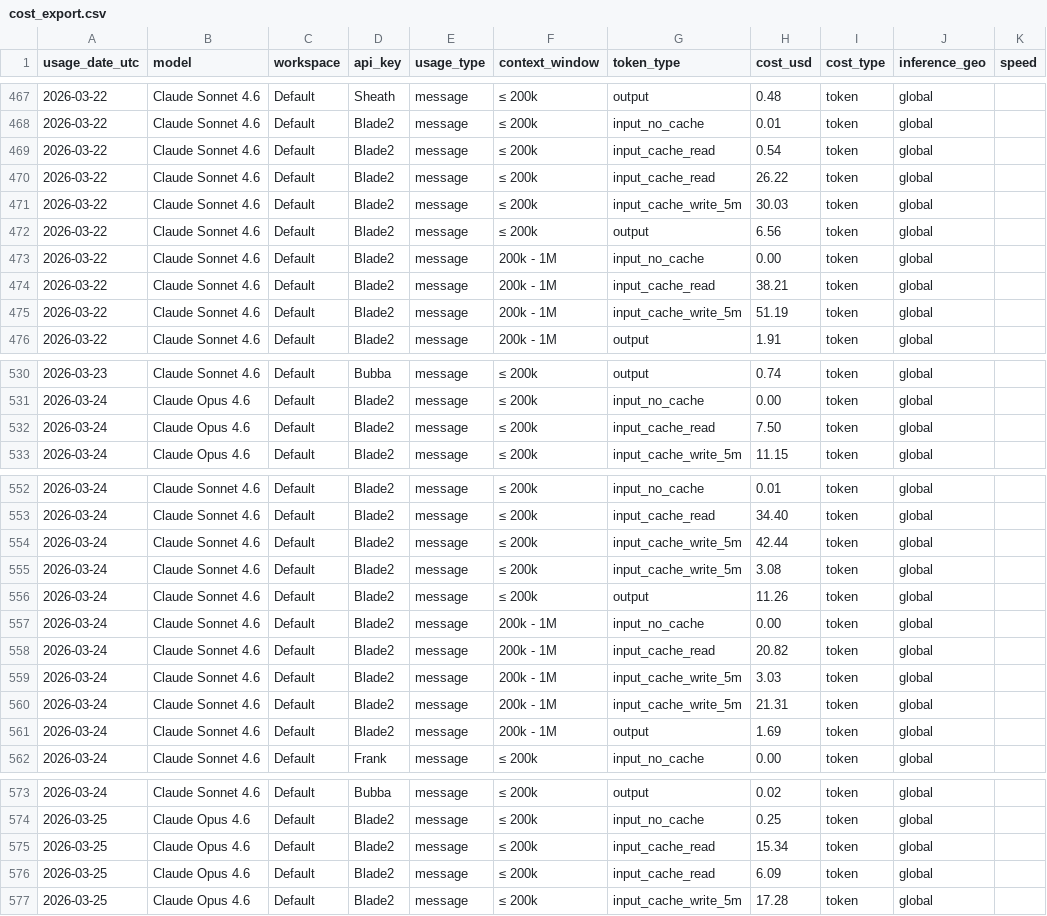
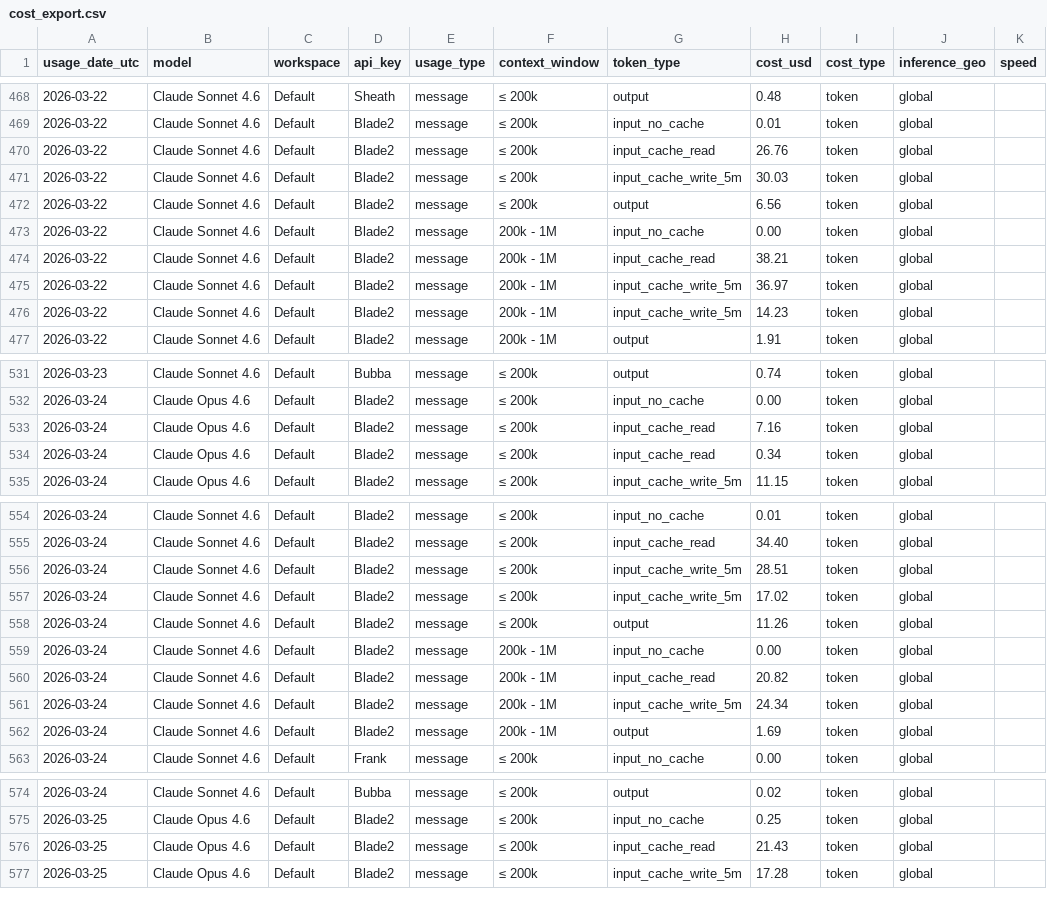
Before and after one commit to VikingSam/token-dashboard, a CSV file: cost_export.csv, drawn as a sheet; only a part is shown, gaps mark what is left out; the diff covers the shown part only.

Commit message:
Token dashboard update 2026-03-31T17:08:16Z

```diff
--- a/cost_export.csv
+++ b/cost_export.csv
@@ -468,4 +469,3 @@ usage_date_utc,model,workspace,api_key,usage_type,context_window,token_type,cost
 2026-03-22,Claude Sonnet 4.6,Default,Blade2,message,≤ 200k,input_no_cache,0.01,token,global,
-2026-03-22,Claude Sonnet 4.6,Default,Blade2,message,≤ 200k,input_cache_read,0.54,token,global,
-2026-03-22,Claude Sonnet 4.6,Default,Blade2,message,≤ 200k,input_cache_read,26.22,token,global,
+2026-03-22,Claude Sonnet 4.6,Default,Blade2,message,≤ 200k,input_cache_read,26.76,token,global,
 2026-03-22,Claude Sonnet 4.6,Default,Blade2,message,≤ 200k,input_cache_write_5m,30.03,token,global,
@@ -474,3 +474,4 @@ usage_date_utc,model,workspace,api_key,usage_type,context_window,token_type,cost
 2026-03-22,Claude Sonnet 4.6,Default,Blade2,message,200k - 1M,input_cache_read,38.21,token,global,
-2026-03-22,Claude Sonnet 4.6,Default,Blade2,message,200k - 1M,input_cache_write_5m,51.19,token,global,
+2026-03-22,Claude Sonnet 4.6,Default,Blade2,message,200k - 1M,input_cache_write_5m,36.97,token,global,
+2026-03-22,Claude Sonnet 4.6,Default,Blade2,message,200k - 1M,input_cache_write_5m,14.23,token,global,
 2026-03-22,Claude Sonnet 4.6,Default,Blade2,message,200k - 1M,output,1.91,token,global,
@@ -531,3 +532,4 @@ usage_date_utc,model,workspace,api_key,usage_type,context_window,token_type,cost
 2026-03-24,Claude Opus 4.6,Default,Blade2,message,≤ 200k,input_no_cache,0.00,token,global,
-2026-03-24,Claude Opus 4.6,Default,Blade2,message,≤ 200k,input_cache_read,7.50,token,global,
+2026-03-24,Claude Opus 4.6,Default,Blade2,message,≤ 200k,input_cache_read,7.16,token,global,
+2026-03-24,Claude Opus 4.6,Default,Blade2,message,≤ 200k,input_cache_read,0.34,token,global,
 2026-03-24,Claude Opus 4.6,Default,Blade2,message,≤ 200k,input_cache_write_5m,11.15,token,global,
@@ -553,4 +555,4 @@ usage_date_utc,model,workspace,api_key,usage_type,context_window,token_type,cost
 2026-03-24,Claude Sonnet 4.6,Default,Blade2,message,≤ 200k,input_cache_read,34.40,token,global,
-2026-03-24,Claude Sonnet 4.6,Default,Blade2,message,≤ 200k,input_cache_write_5m,42.44,token,global,
-2026-03-24,Claude Sonnet 4.6,Default,Blade2,message,≤ 200k,input_cache_write_5m,3.08,token,global,
+2026-03-24,Claude Sonnet 4.6,Default,Blade2,message,≤ 200k,input_cache_write_5m,28.51,token,global,
+2026-03-24,Claude Sonnet 4.6,Default,Blade2,message,≤ 200k,input_cache_write_5m,17.02,token,global,
 2026-03-24,Claude Sonnet 4.6,Default,Blade2,message,≤ 200k,output,11.26,token,global,
@@ -558,4 +560,3 @@ usage_date_utc,model,workspace,api_key,usage_type,context_window,token_type,cost
 2026-03-24,Claude Sonnet 4.6,Default,Blade2,message,200k - 1M,input_cache_read,20.82,token,global,
-2026-03-24,Claude Sonnet 4.6,Default,Blade2,message,200k - 1M,input_cache_write_5m,3.03,token,global,
-2026-03-24,Claude Sonnet 4.6,Default,Blade2,message,200k - 1M,input_cache_write_5m,21.31,token,global,
+2026-03-24,Claude Sonnet 4.6,Default,Blade2,message,200k - 1M,input_cache_write_5m,24.34,token,global,
 2026-03-24,Claude Sonnet 4.6,Default,Blade2,message,200k - 1M,output,1.69,token,global,
@@ -574,4 +575,3 @@ usage_date_utc,model,workspace,api_key,usage_type,context_window,token_type,cost
 2026-03-25,Claude Opus 4.6,Default,Blade2,message,≤ 200k,input_no_cache,0.25,token,global,
-2026-03-25,Claude Opus 4.6,Default,Blade2,message,≤ 200k,input_cache_read,15.34,token,global,
-2026-03-25,Claude Opus 4.6,Default,Blade2,message,≤ 200k,input_cache_read,6.09,token,global,
+2026-03-25,Claude Opus 4.6,Default,Blade2,message,≤ 200k,input_cache_read,21.43,token,global,
 2026-03-25,Claude Opus 4.6,Default,Blade2,message,≤ 200k,input_cache_write_5m,17.28,token,global,
```
Also changed, not shown: 10 added rows, 1 removed row and 30 edited cells elsewhere in this file, 2 other files.
